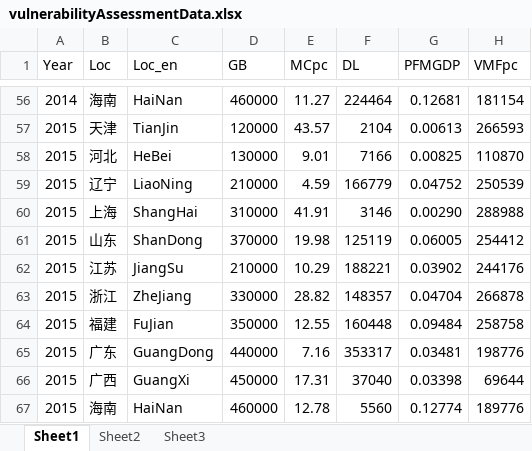
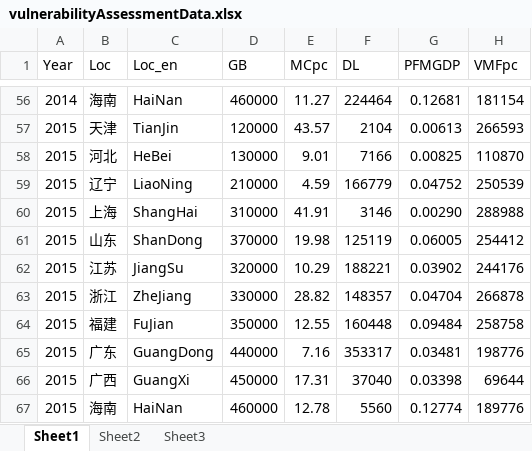
Before and after one commit to DanileLiu/F-CNVul, an Excel workbook: Data/vulnerabilityAssessmentData.xlsx, sheet Sheet1, drawn as a sheet; only a part is shown, gaps mark what is left out; values as stored, in another font and other column widths than the file's, no borders; the diff covers the shown part only; the diff names each change by its address in the sheet, - before the commit and + after, or states it on an @@ line.

```diff
--- a/Data/vulnerabilityAssessmentData.xlsx (sheet Sheet1)
+++ b/Data/vulnerabilityAssessmentData.xlsx (sheet Sheet1)
-D62 (GB): 210000
+D62 (GB): 320000
```
Also changed, not shown: 5 edited cells elsewhere in this sheet, 7 other files.
